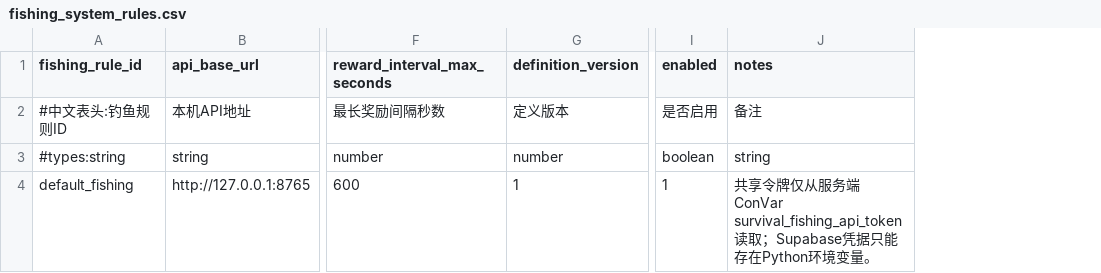
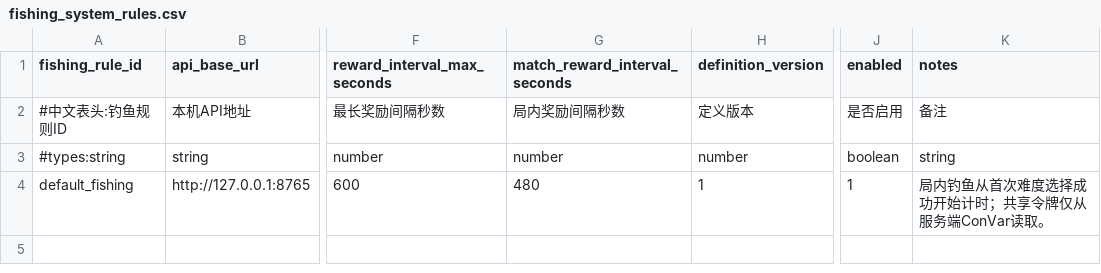
Before and after one commit to MouOwO/Survival, a CSV file: data/csv/玩家档案系统/fishing_system_rules.csv, drawn as a sheet; only a part is shown, gaps mark what is left out; addresses are those after the commit; the diff names each change by its address in the sheet, - before the commit and + after, or states it on an @@ line.

```diff
--- a/data/csv/玩家档案系统/fishing_system_rules.csv
+++ b/data/csv/玩家档案系统/fishing_system_rules.csv
+column G (match_reward_interval_seconds), rows 2-4: 局内奖励间隔秒数 | number | 480
-K4 (notes): 共享令牌仅从服务端ConVar survival_fishing_api_token读取；Supabase凭据只能存在Python环境变量。
+K4 (notes): 局内钓鱼从首次难度选择成功开始计时；共享令牌仅从服务端ConVar读取。
```
Also changed, not shown: data/csv/玩家档案系统/fishing_reward_definitions.csv, 28 other files.
